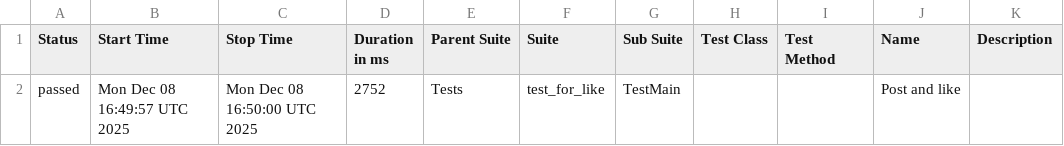
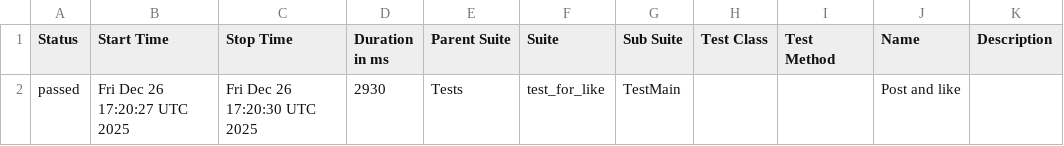
Before and after one commit to OleksandrSava/Playwright_E2E_Test, a CSV file: data/suites.csv, drawn as a sheet.

Commit message:
Deploying to gh-pages from @ OleksandrSava/Playwright_E2E_Test@c5057dab59fb52aee59ae5cac76050e758c1dc9f 🚀

```diff
--- a/data/suites.csv
+++ b/data/suites.csv
@@ -1,2 +1,2 @@
 "Status","Start Time","Stop Time","Duration in ms","Parent Suite","Suite","Sub Suite","Test Class","Test Method","Name","Description"
-"passed","Mon Dec 08 16:49:57 UTC 2025","Mon Dec 08 16:50:00 UTC 2025","2752","Tests","test_for_like","TestMain","","","Post and like",""
+"passed","Fri Dec 26 17:20:27 UTC 2025","Fri Dec 26 17:20:30 UTC 2025","2930","Tests","test_for_like","TestMain","","","Post and like",""
```
Also changed, not shown: 22 other files.
